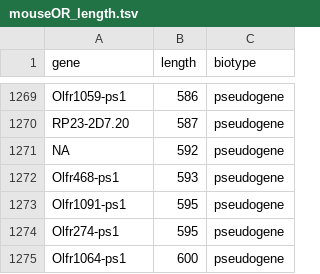
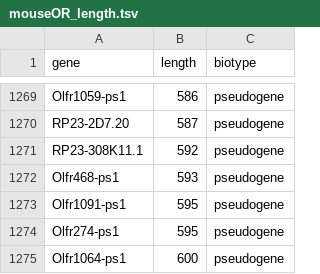
Before and after one commit to PocketChangeJ/ORgeneAnnotation_HAVANA, a TSV file: data/mouseOR_length.tsv, drawn as a sheet; only a part is shown, gaps mark what is left out.

```diff
--- a/data/mouseOR_length.tsv
+++ b/data/mouseOR_length.tsv
@@ -1270,3 +1270,3 @@ Olfr1059-ps1	586	pseudogene
 RP23-2D7.20	587	pseudogene
-NA	592	pseudogene
+RP23-308K11.1	592	pseudogene
 Olfr468-ps1	593	pseudogene
```
Also changed, not shown: 1 other file.
